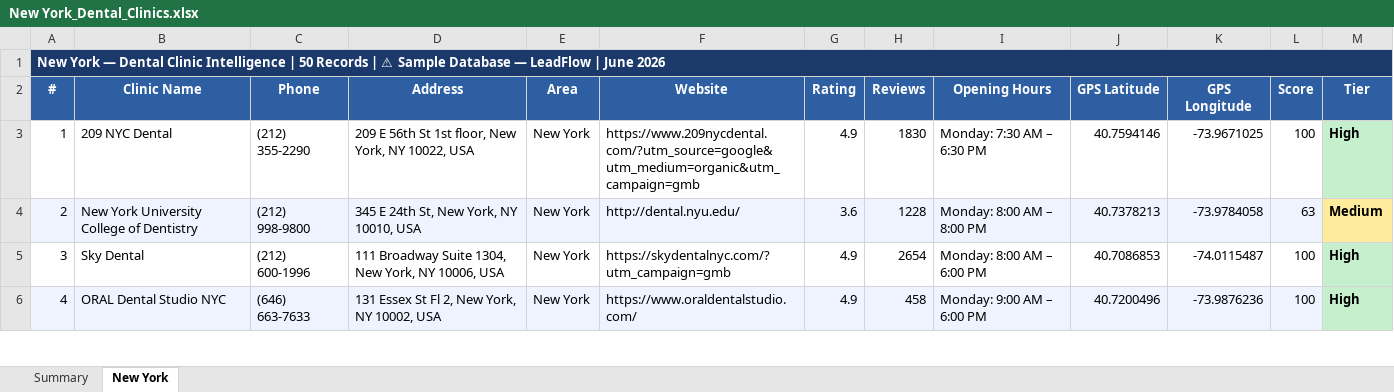
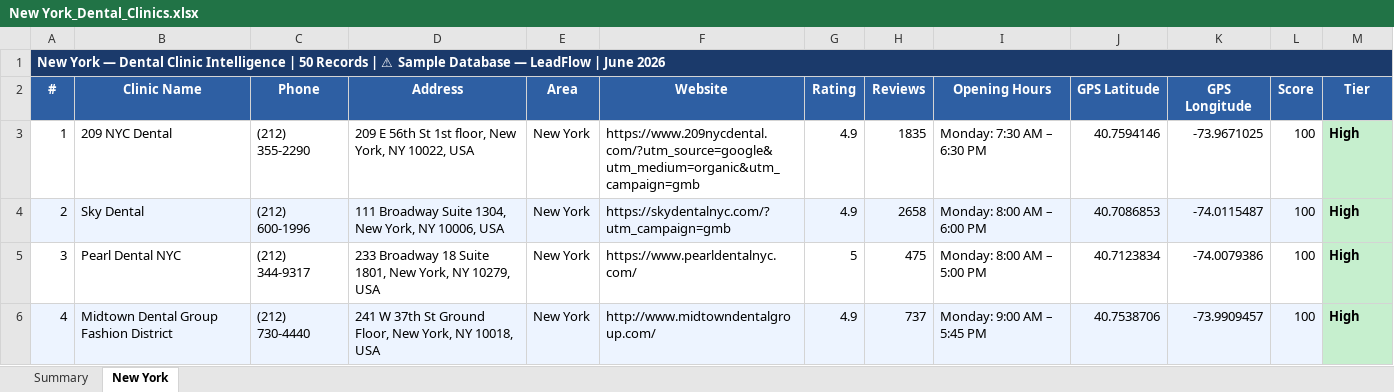
Before and after one commit to rajnet70/punjab_medical_leads, an Excel workbook: output/New York_Dental_Clinics.xlsx, sheet New York, drawn as a sheet; only a part is shown; values as stored, in another font and other column widths than the file's, no borders; the diff covers the shown part only; the diff names each change by its address in the sheet, - before the commit and + after, or states it on an @@ line.

```diff
--- a/output/New York_Dental_Clinics.xlsx (sheet New York)
+++ b/output/New York_Dental_Clinics.xlsx (sheet New York)
-H3 (Reviews): 1830
+H3 (Reviews): 1835
-B4 (Clinic Name): New York University College of Dentistry
+B4 (Clinic Name): Sky Dental
-C4 (Phone): (212) 998-9800
+C4 (Phone): (212) 600-1996
-D4 (Address): 345 E 24th St, New York, NY 10010, USA
+D4 (Address): 111 Broadway Suite 1304, New York, NY 10006, USA
-F4 (Website): http://dental.nyu.edu/
+F4 (Website): https://skydentalnyc.com/?utm_campaign=gmb
-G4 (Rating): 3.6
+G4 (Rating): 4.9
-H4 (Reviews): 1228
+H4 (Reviews): 2658
-I4 (Opening Hours): Monday: 8:00 AM – 8:00 PM
+I4 (Opening Hours): Monday: 8:00 AM – 6:00 PM
-J4 (GPS Latitude): 40.7378213
+J4 (GPS Latitude): 40.7086853
-K4 (GPS Longitude): -73.9784058
+K4 (GPS Longitude): -74.0115487
-L4 (Score): 63
+L4 (Score): 100
-M4 (Tier): Medium
+M4 (Tier): High
-M4 fill: #FFEB9C
+M4 fill: #C6EFCE
-B5 (Clinic Name): Sky Dental
+B5 (Clinic Name): Pearl Dental NYC
-C5 (Phone): (212) 600-1996
+C5 (Phone): (212) 344-9317
-D5 (Address): 111 Broadway Suite 1304, New York, NY 10006, USA
+D5 (Address): 233 Broadway 18 Suite 1801, New York, NY 10279, USA
-F5 (Website): https://skydentalnyc.com/?utm_campaign=gmb
+F5 (Website): https://www.pearldentalnyc.com/
-G5 (Rating): 4.9
+G5 (Rating): 5
-H5 (Reviews): 2654
+H5 (Reviews): 475
-I5 (Opening Hours): Monday: 8:00 AM – 6:00 PM
+I5 (Opening Hours): Monday: 8:00 AM – 5:00 PM
-J5 (GPS Latitude): 40.7086853
+J5 (GPS Latitude): 40.7123834
-K5 (GPS Longitude): -74.0115487
+K5 (GPS Longitude): -74.0079386
-B6 (Clinic Name): ORAL Dental Studio NYC
+B6 (Clinic Name): Midtown Dental Group Fashion District
-C6 (Phone): (646) 663-7633
+C6 (Phone): (212) 730-4440
-D6 (Address): 131 Essex St Fl 2, New York, NY 10002, USA
+D6 (Address): 241 W 37th St Ground Floor, New York, NY 10018, USA
-F6 (Website): https://www.oraldentalstudio.com/
+F6 (Website): http://www.midtowndentalgroup.com/
-H6 (Reviews): 458
+H6 (Reviews): 737
-I6 (Opening Hours): Monday: 9:00 AM – 6:00 PM
+I6 (Opening Hours): Monday: 9:00 AM – 5:45 PM
-J6 (GPS Latitude): 40.7200496
+J6 (GPS Latitude): 40.7538706
-K6 (GPS Longitude): -73.9876236
+K6 (GPS Longitude): -73.9909457
```
Also changed, not shown: 387 edited cells and cell formats elsewhere in this sheet, sheet Summary, output/New York_Dental_Clinics_Enriched.xlsx.
